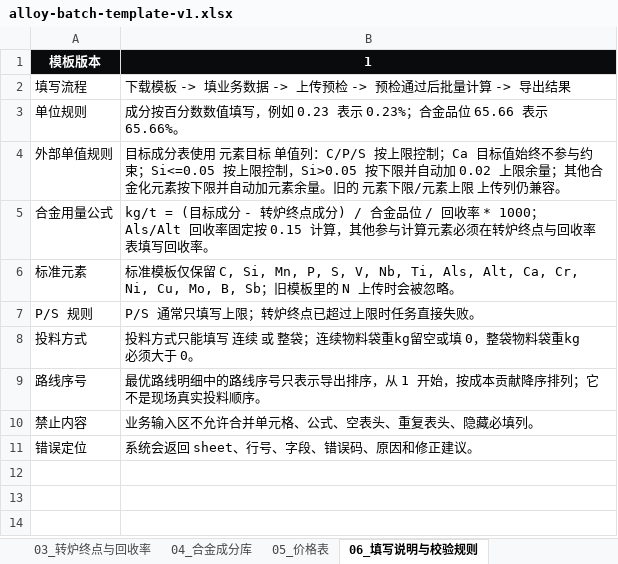
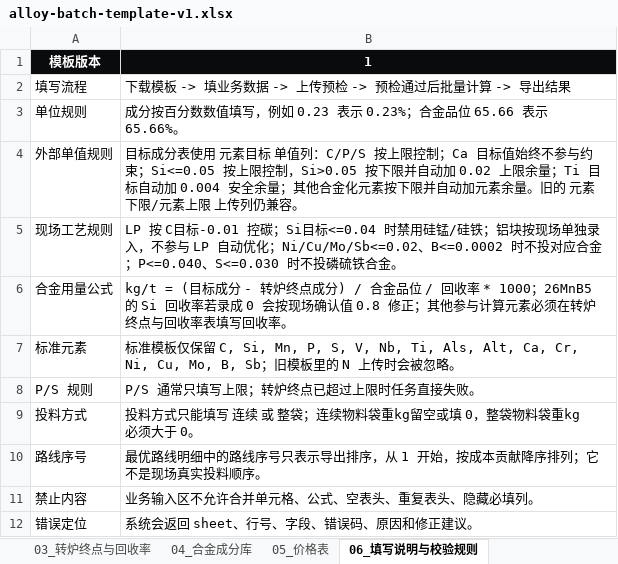
Before and after one commit to MagicXran/alloy_cost_calculation, an Excel workbook: alloy-batch-template-v1.xlsx, sheet 06_填写说明与校验规则, drawn as a sheet; values as stored, in another font and other column widths than the file's, no borders; addresses are those after the commit; the diff names each change by its address in the sheet, - before the commit and + after, or states it on an @@ line.

```diff
--- a/alloy-batch-template-v1.xlsx (sheet 06_填写说明与校验规则)
+++ b/alloy-batch-template-v1.xlsx (sheet 06_填写说明与校验规则)
-B4: …限余量；其他合金…
+B4: …限余量；Ti 目标自动加 0.004 安全余量；其他合金…
+row 5: 现场工艺规则 | LP 按 C目标-0.01 控碳；Si目标<=0.04 时禁用硅锰/硅铁；铝块按现场单独录入，不参与 LP 自动优化；Ni/Cu/Mo/Sb<=0.02、B<=0.0002 时不投对应合金；P<=0.040、S<=0.030 时不投磷硫铁合金。
-B6: …* 1000；Als/Alt 回收率固定按 0.15 计算，其他参与…
+B6: …* 1000；26MnB5 的 Si 回收率若录成 0 会按现场确认值 0.8 修正；其他参与…
```
Also changed, not shown: 5 other files.
